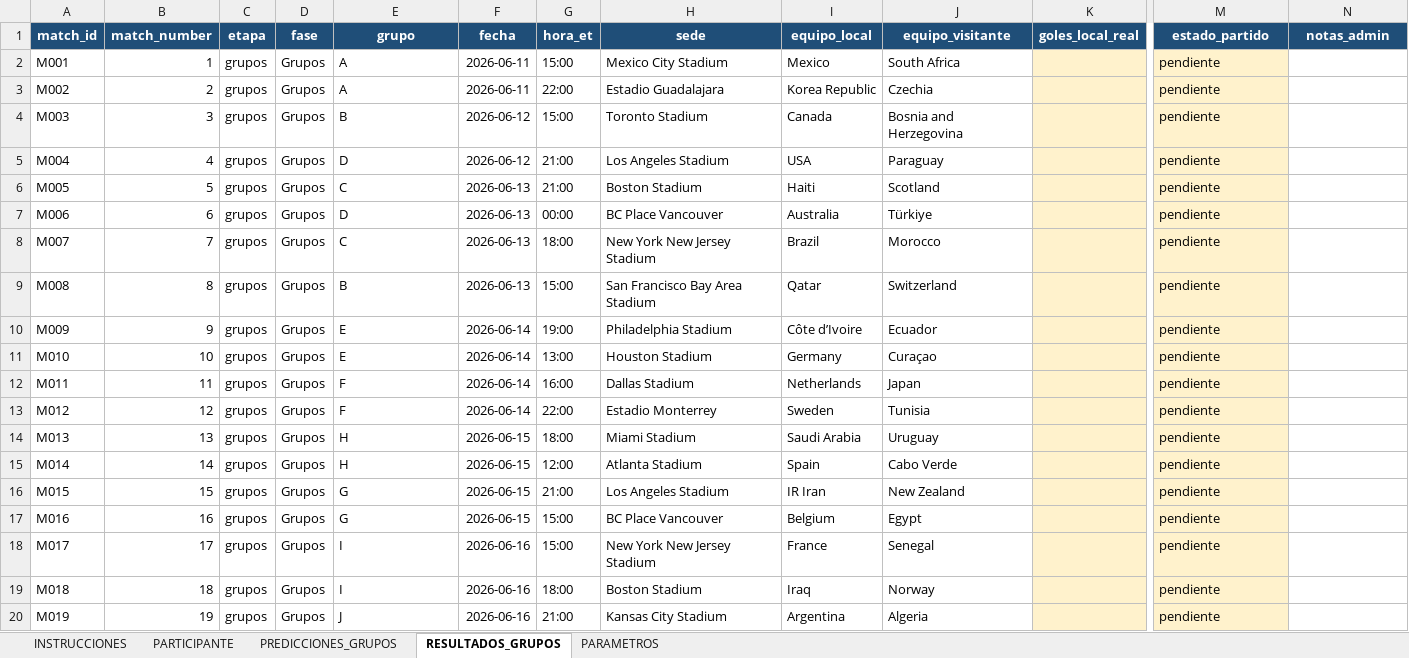
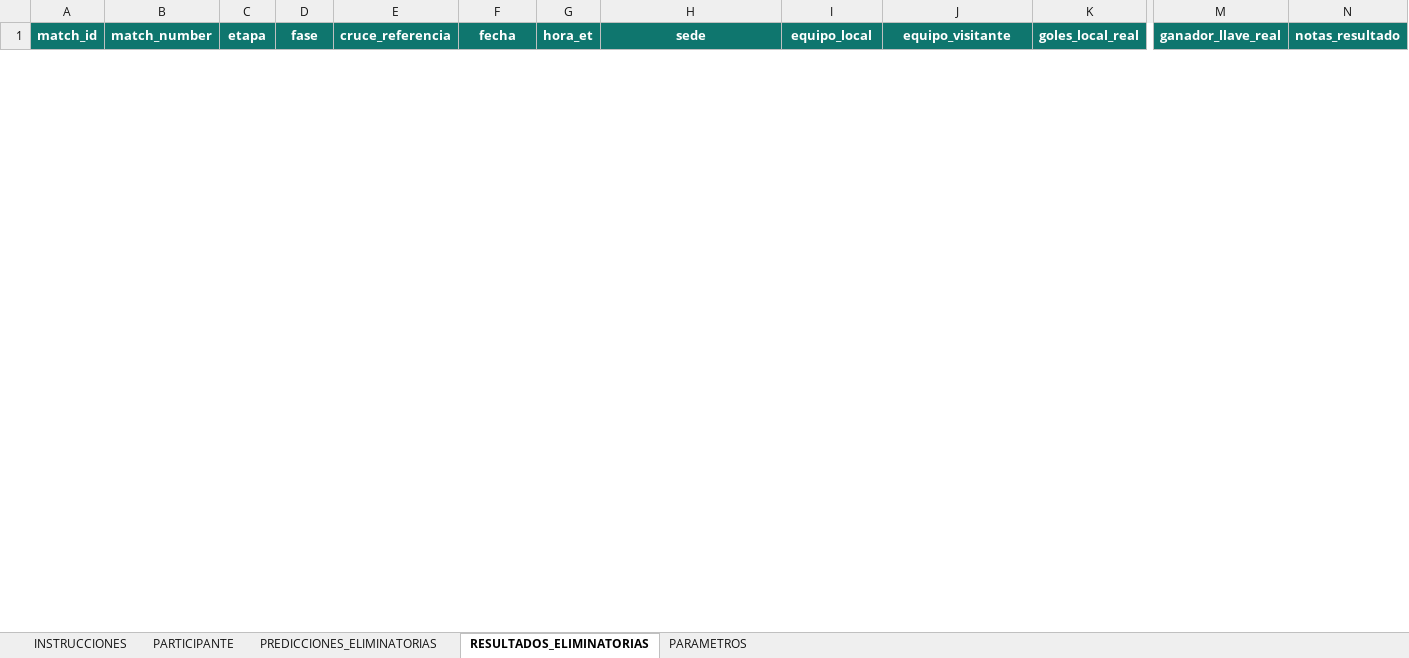
Before and after one commit to jmpenam1/FIFA_WC_26-Bet, an Excel workbook: data/plantilla_eliminatorias.xlsx, sheet RESULTADOS_ELIMINATORIAS, drawn as a sheet; only a part is shown, gaps mark what is left out; values as stored, in another font and other column widths than the file's, no borders; table styles not drawn; removed rows and columns are numbered as before the commit, all else as after; rows hold the shown columns only; the diff covers the shown part only; the diff names each change by its address in the sheet, - before the commit and + after, or states it on an @@ line.

Commit message:
Add files via upload

```diff
--- a/data/plantilla_eliminatorias.xlsx (sheet RESULTADOS_ELIMINATORIAS)
+++ b/data/plantilla_eliminatorias.xlsx (sheet RESULTADOS_ELIMINATORIAS)
-sheet tab: PREDICCIONES_GRUPOS
+sheet tab: PREDICCIONES_ELIMINATORIAS
-sheet tab: RESULTADOS_GRUPOS
+sheet tab: RESULTADOS_ELIMINATORIAS
-A1:N1 fill: #1F4E78
+A1:N1 fill: #0F766E
-E1: grupo
+E1: cruce_referencia
-M1: estado_partido
+M1: ganador_llave_real
-N1: notas_admin
+N1: notas_resultado
-row 2: M001 | 1 | grupos | Grupos | A | 2026-06-11 | 15:00 | Mexico City Stadium | Mexico | South Africa |  | pendiente
-row 3: M002 | 2 | grupos | Grupos | A | 2026-06-11 | 22:00 | Estadio Guadalajara | Korea Republic | Czechia |  | pendiente
-row 4: M003 | 3 | grupos | Grupos | B | 2026-06-12 | 15:00 | Toronto Stadium | Canada | Bosnia and Herzegovina |  | pendiente
-row 5: M004 | 4 | grupos | Grupos | D | 2026-06-12 | 21:00 | Los Angeles Stadium | USA | Paraguay |  | pendiente
-row 6: M005 | 5 | grupos | Grupos | C | 2026-06-13 | 21:00 | Boston Stadium | Haiti | Scotland |  | pendiente
-row 7: M006 | 6 | grupos | Grupos | D | 2026-06-13 | 00:00 | BC Place Vancouver | Australia | Türkiye |  | pendiente
-row 8: M007 | 7 | grupos | Grupos | C | 2026-06-13 | 18:00 | New York New Jersey Stadium | Brazil | Morocco |  | pendiente
-row 9: M008 | 8 | grupos | Grupos | B | 2026-06-13 | 15:00 | San Francisco Bay Area Stadium | Qatar | Switzerland |  | pendiente
-row 10: M009 | 9 | grupos | Grupos | E | 2026-06-14 | 19:00 | Philadelphia Stadium | Côte d’Ivoire | Ecuador |  | pendiente
-row 11: M010 | 10 | grupos | Grupos | E | 2026-06-14 | 13:00 | Houston Stadium | Germany | Curaçao |  | pendiente
-row 12: M011 | 11 | grupos | Grupos | F | 2026-06-14 | 16:00 | Dallas Stadium | Netherlands | Japan |  | pendiente
-row 13: M012 | 12 | grupos | Grupos | F | 2026-06-14 | 22:00 | Estadio Monterrey | Sweden | Tunisia |  | pendiente
-row 14: M013 | 13 | grupos | Grupos | H | 2026-06-15 | 18:00 | Miami Stadium | Saudi Arabia | Uruguay |  | pendiente
-row 15: M014 | 14 | grupos | Grupos | H | 2026-06-15 | 12:00 | Atlanta Stadium | Spain | Cabo Verde |  | pendiente
-row 16: M015 | 15 | grupos | Grupos | G | 2026-06-15 | 21:00 | Los Angeles Stadium | IR Iran | New Zealand |  | pendiente
-row 17: M016 | 16 | grupos | Grupos | G | 2026-06-15 | 15:00 | BC Place Vancouver | Belgium | Egypt |  | pendiente
-row 18: M017 | 17 | grupos | Grupos | I | 2026-06-16 | 15:00 | New York New Jersey Stadium | France | Senegal |  | pendiente
-row 19: M018 | 18 | grupos | Grupos | I | 2026-06-16 | 18:00 | Boston Stadium | Iraq | Norway |  | pendiente
-row 20: M019 | 19 | grupos | Grupos | J | 2026-06-16 | 21:00 | Kansas City Stadium | Argentina | Algeria |  | pendiente
```
Also changed, not shown: 32 added rows, 53 removed rows and cell formats elsewhere in this sheet, sheet PREDICCIONES_ELIMINATORIAS, sheet INSTRUCCIONES, sheet PARAMETROS, sheet PARTICIPANTE.
